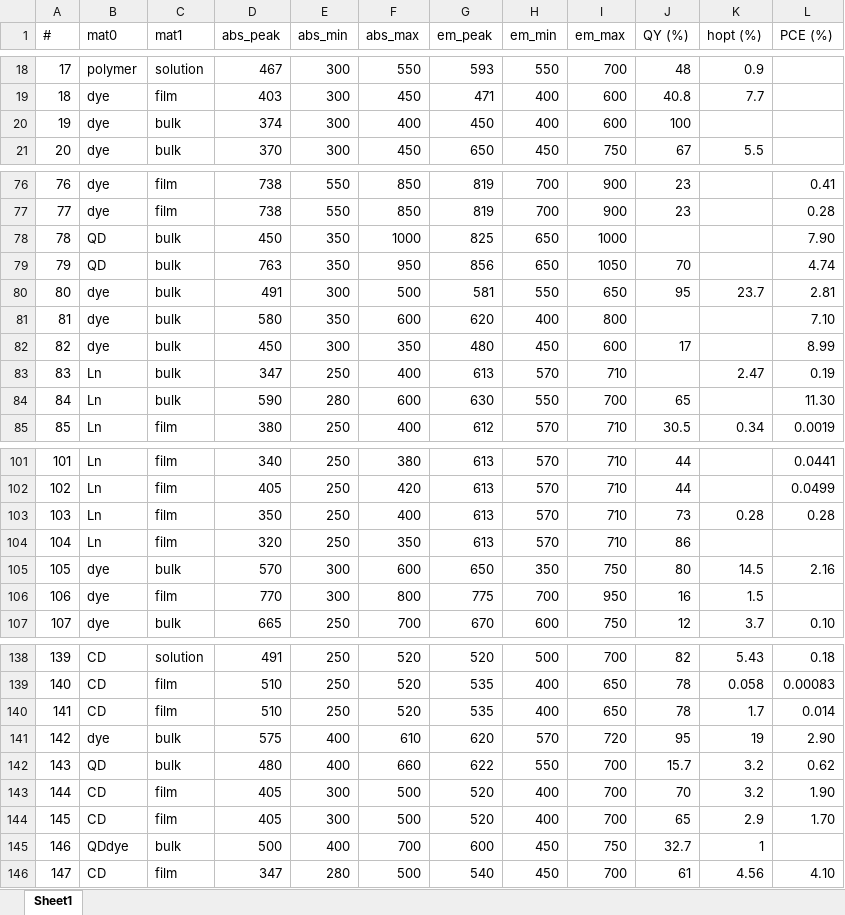
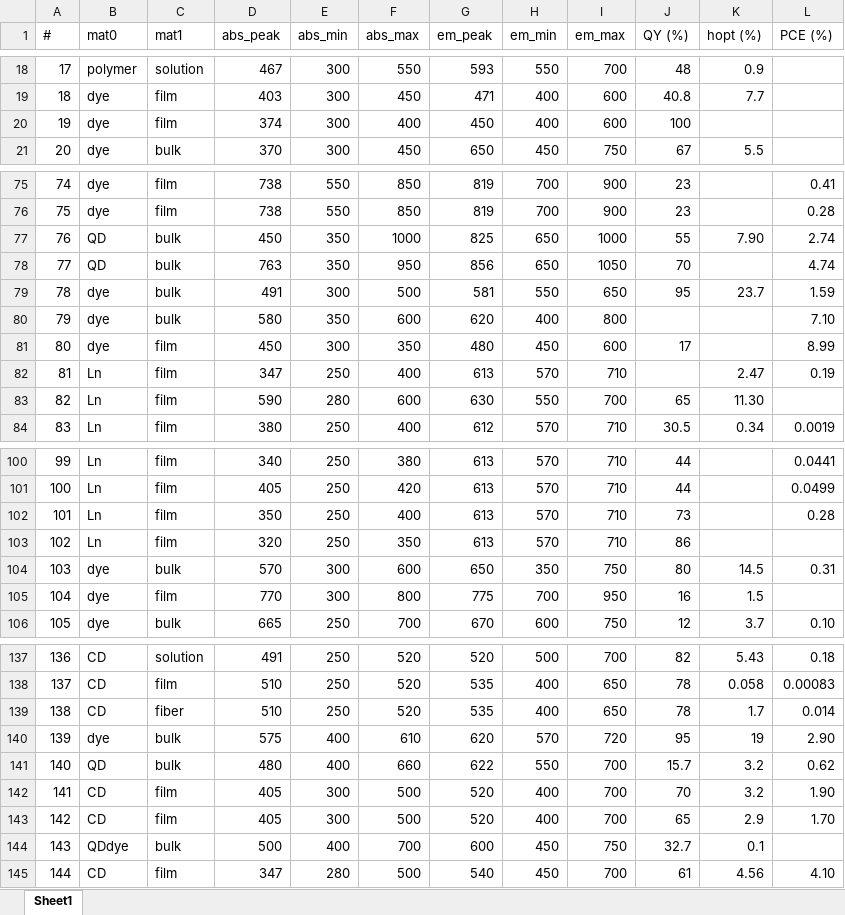
Before and after one commit to mariolpantunes/sunlight-harvesting-energy-conversion, an Excel workbook: db.xlsx, sheet Sheet1, drawn as a sheet; only a part is shown, gaps mark what is left out; values as stored, in another font and other column widths than the file's, no cell formats; conditional formats not drawn; addresses are those after the commit; the diff covers the shown part only; the diff names each change by its address in the sheet, - before the commit and + after, or states it on an @@ line.

```diff
--- a/db.xlsx (sheet Sheet1)
+++ b/db.xlsx (sheet Sheet1)
-C20 (mat1): bulk
+C20 (mat1): film
@@ column A (#) renumbered between rows 41 and 201 @@
-J77 (QY (%)): (empty)
+J77 (QY (%)): 55
-K77 (hopt (%)): (empty)
+K77 (hopt (%)): 7.90
-L77 (PCE (%)): 7.90
+L77 (PCE (%)): 2.74
-L79 (PCE (%)): 2.81
+L79 (PCE (%)): 1.59
-C81:C83 (mat1): bulk
+C81:C83 (mat1): film
-K83 (hopt (%)): (empty)
+K83 (hopt (%)): 11.30
-L83 (PCE (%)): 11.30
+L83 (PCE (%)): (empty)
-K102 (hopt (%)): 0.28
+K102 (hopt (%)): (empty)
-L104 (PCE (%)): 2.16
+L104 (PCE (%)): 0.31
-C139 (mat1): film
+C139 (mat1): fiber
-K144 (hopt (%)): 1
+K144 (hopt (%)): 0.1
```
Also changed, not shown: 59 added rows, 1 removed row and 19 edited cells elsewhere in this sheet, cell formats, 3 other files.
